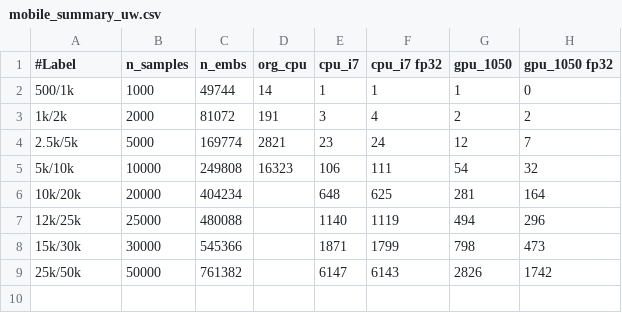
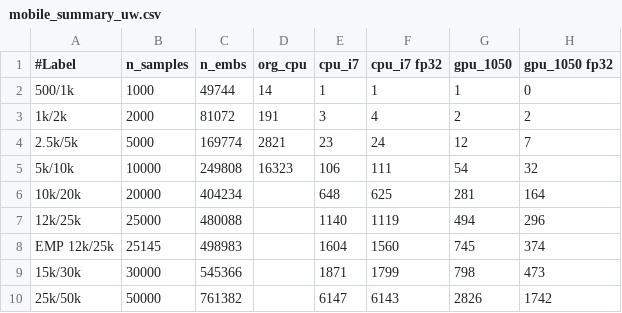
Before and after one commit to sfiligoi/unifrac, a CSV file: benchmarks/mobile_summary_uw.csv, drawn as a sheet; the diff names each change by its address in the sheet, - before the commit and + after, or states it on an @@ line.

```diff
--- a/benchmarks/mobile_summary_uw.csv
+++ b/benchmarks/mobile_summary_uw.csv
+row 8: EMP 12k/25k | 25145 | 498983 |  | 1604 | 1560 | 745 | 374
```
Also changed, not shown: benchmarks/mobile_summary_uw_f.csv, benchmarks/mobile_summary_wn.csv, 6 other files.
